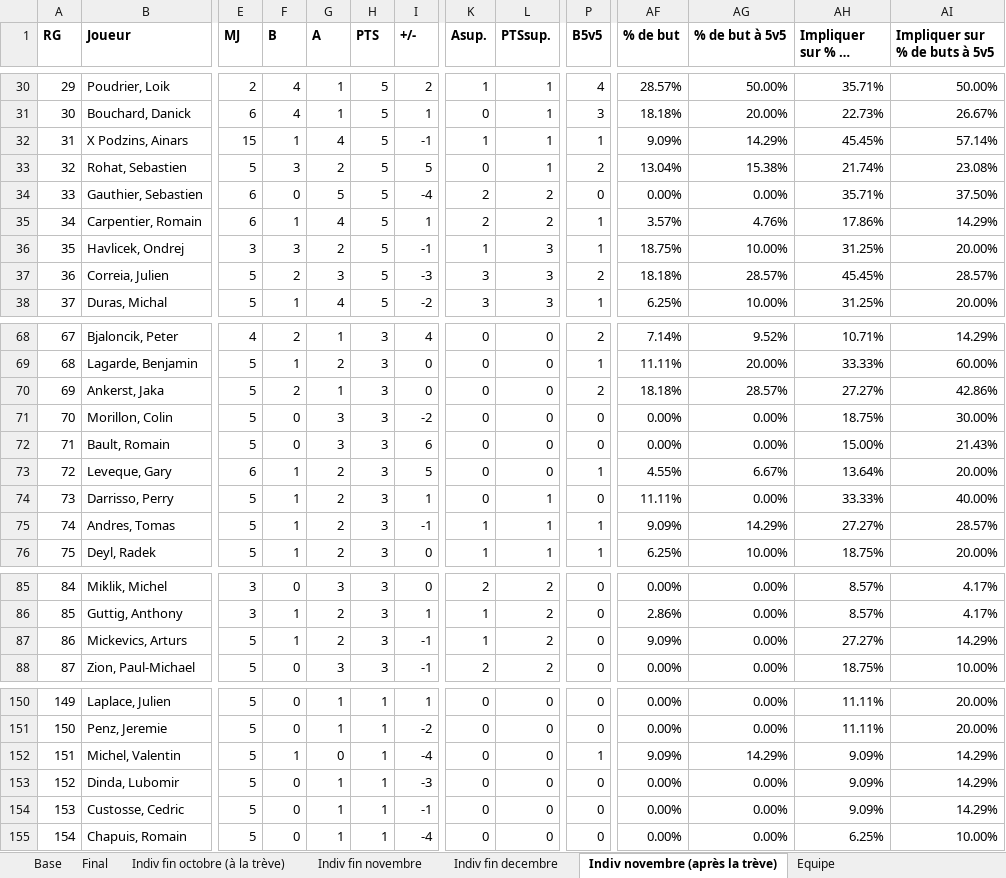
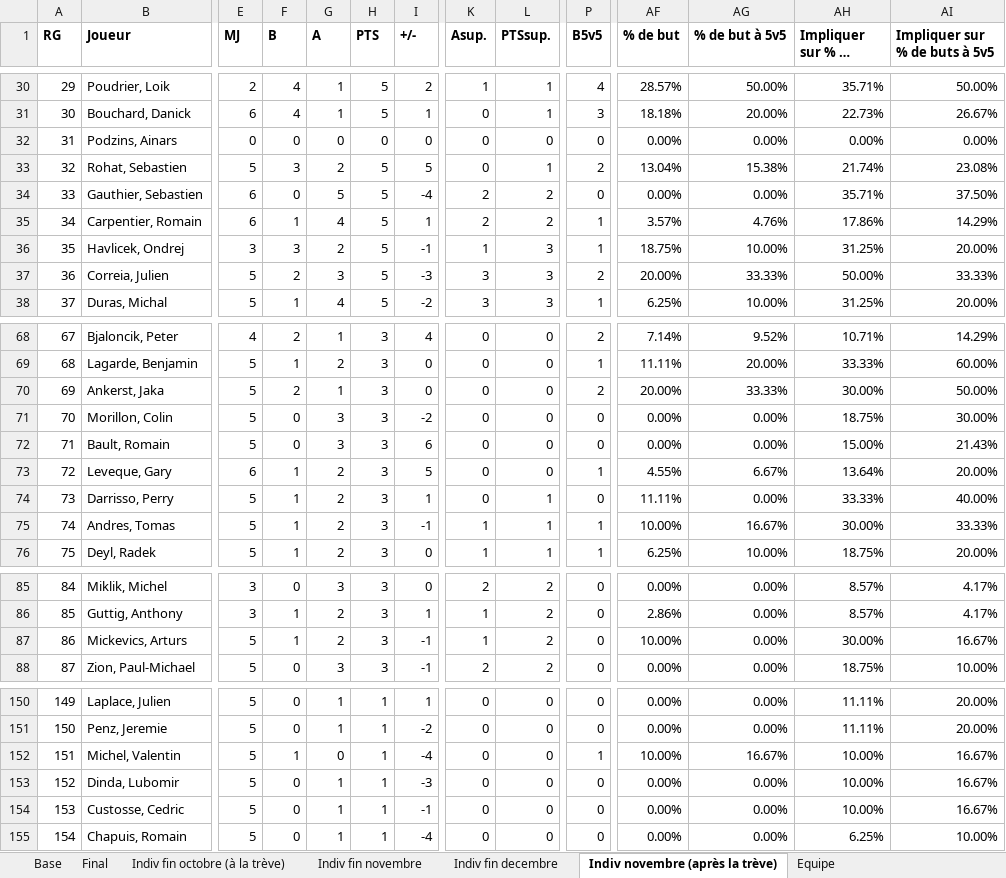
Before and after one commit to Kassout/HockeyAnalytics, an Excel workbook: NetworkAnalysis/datasets/stats indiv.xlsx, sheet Indiv novembre (après la trève), drawn as a sheet; only a part is shown, gaps mark what is left out; long unchanged cells end in …; values as stored, in another font and other column widths than the file's, no borders; the diff covers the shown part only; the diff names each change by its address in the sheet, - before the commit and + after, or states it on an @@ line.

```diff
--- a/NetworkAnalysis/datasets/stats indiv.xlsx (sheet Indiv novembre (après la trève))
+++ b/NetworkAnalysis/datasets/stats indiv.xlsx (sheet Indiv novembre (après la trève))
-B32 (Joueur): X Podzins, Ainars
+B32 (Joueur): Podzins, Ainars
-E32 (MJ): 15
+E32 (MJ): 0
-F32 (B): 1
+F32 (B): 0
-G32 (A): 4
+G32 (A): 0
-H32 (PTS): 5
+H32 (PTS): 0
-I32 (+/-): -1
+I32 (+/-): 0
-K32 (Asup.): 1
+K32 (Asup.): 0
-L32 (PTSsup.): 1
+L32 (PTSsup.): 0
-P32 (B5v5): 1
+P32 (B5v5): 0
-AF32 (% de but): 9.09%
+AF32 (% de but): 0.00%
-AG32 (% de but à 5v5): 14.29%
+AG32 (% de but à 5v5): 0.00%
-AH32 (Impliquer sur % de buts): 45.45%
+AH32 (Impliquer sur % de buts): 0.00%
-AI32 (Impliquer sur % de buts à 5v5): 57.14%
+AI32 (Impliquer sur % de buts à 5v5): 0.00%
-AF37 (% de but): 18.18%
+AF37 (% de but): 20.00%
-AG37 (% de but à 5v5): 28.57%
+AG37 (% de but à 5v5): 33.33%
-AH37 (Impliquer sur % de buts): 45.45%
+AH37 (Impliquer sur % de buts): 50.00%
-AI37 (Impliquer sur % de buts à 5v5): 28.57%
+AI37 (Impliquer sur % de buts à 5v5): 33.33%
-AF70 (% de but): 18.18%
+AF70 (% de but): 20.00%
-AG70 (% de but à 5v5): 28.57%
+AG70 (% de but à 5v5): 33.33%
-AH70 (Impliquer sur % de buts): 27.27%
+AH70 (Impliquer sur % de buts): 30.00%
-AI70 (Impliquer sur % de buts à 5v5): 42.86%
+AI70 (Impliquer sur % de buts à 5v5): 50.00%
-AF75 (% de but): 9.09%
+AF75 (% de but): 10.00%
-AG75 (% de but à 5v5): 14.29%
+AG75 (% de but à 5v5): 16.67%
-AH75 (Impliquer sur % de buts): 27.27%
+AH75 (Impliquer sur % de buts): 30.00%
-AI75 (Impliquer sur % de buts à 5v5): 28.57%
+AI75 (Impliquer sur % de buts à 5v5): 33.33%
-AF87 (% de but): 9.09%
+AF87 (% de but): 10.00%
-AH87 (Impliquer sur % de buts): 27.27%
+AH87 (Impliquer sur % de buts): 30.00%
-AI87 (Impliquer sur % de buts à 5v5): 14.29%
+AI87 (Impliquer sur % de buts à 5v5): 16.67%
-AF152 (% de but): 9.09%
+AF152 (% de but): 10.00%
-AG152 (% de but à 5v5): 14.29%
+AG152 (% de but à 5v5): 16.67%
-AH152:AH154 (Impliquer sur % de buts): 9.09%
+AH152:AH154 (Impliquer sur % de buts): 10.00%
-AI152:AI154 (Impliquer sur % de buts à 5v5): 14.29%
+AI152:AI154 (Impliquer sur % de buts à 5v5): 16.67%
```
Also changed, not shown: 27 edited cells elsewhere in this sheet, sheet Final, sheet Base, sheet Indiv fin decembre, sheet Equipe, sheet Indiv fin novembre, sheet Equipe novembre (après la trèv), 1 more sheet, hidden cells, 40 other files.
